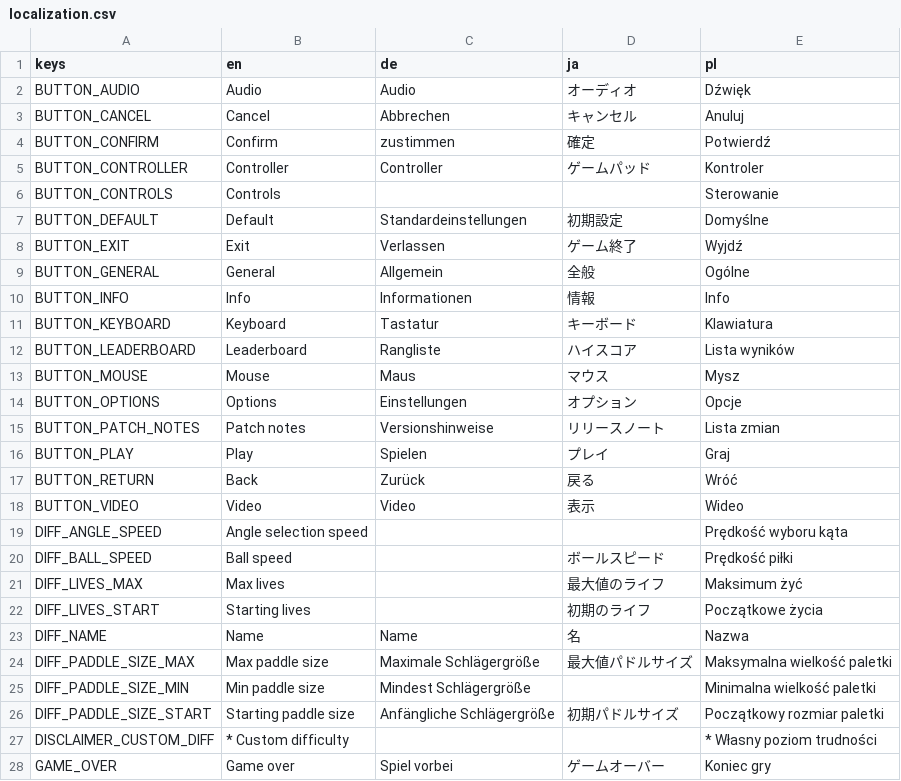
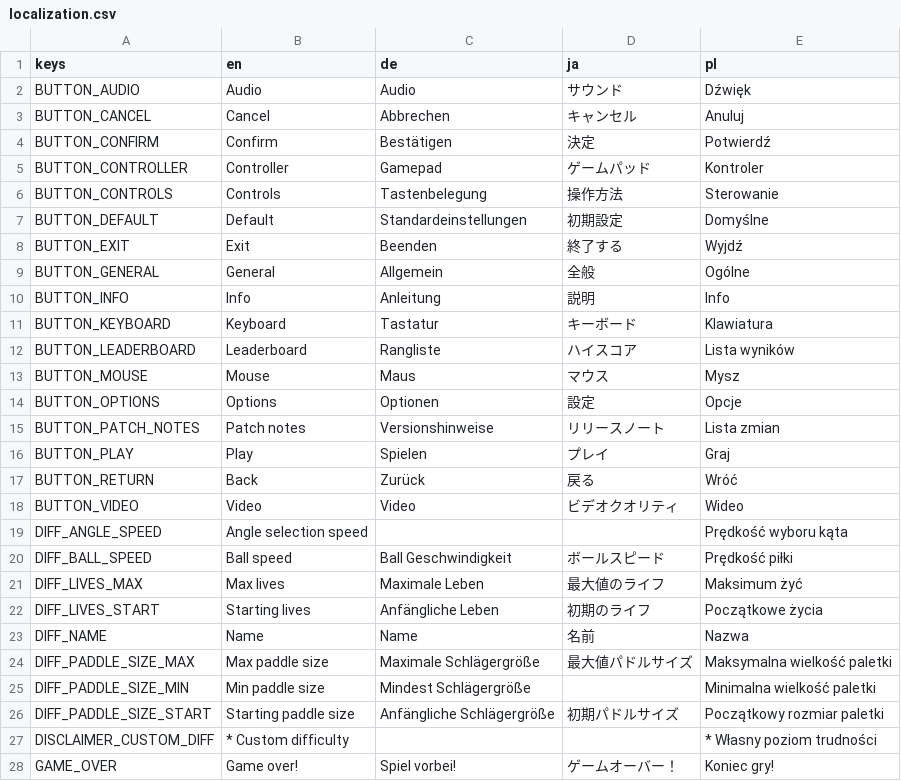
Before and after one commit to DA-I0/BlockBreaker, a CSV file: assets/text/localization/localization.csv, drawn as a sheet; only a part is shown; the diff covers the shown part only.

Commit message:
Localization improvements

```diff
--- a/assets/text/localization/localization.csv
+++ b/assets/text/localization/localization.csv
@@ -1,11 +1,11 @@
 keys,en,de,ja,pl
-BUTTON_AUDIO,Audio,Audio,オーディオ,Dźwięk
+BUTTON_AUDIO,Audio,Audio,サウンド,Dźwięk
 BUTTON_CANCEL,Cancel,Abbrechen,キャンセル,Anuluj
-BUTTON_CONFIRM,Confirm,zustimmen,確定,Potwierdź
-BUTTON_CONTROLLER,Controller,Controller,ゲームパッド,Kontroler
-BUTTON_CONTROLS,Controls,,,Sterowanie
+BUTTON_CONFIRM,Confirm,Bestätigen,決定,Potwierdź
+BUTTON_CONTROLLER,Controller,Gamepad,ゲームパッド,Kontroler
+BUTTON_CONTROLS,Controls,Tastenbelegung,操作方法,Sterowanie
 BUTTON_DEFAULT,Default,Standardeinstellungen,初期設定,Domyślne
-BUTTON_EXIT,Exit,Verlassen,ゲーム終了,Wyjdź
+BUTTON_EXIT,Exit,Beenden,終了する,Wyjdź
 BUTTON_GENERAL,General,Allgemein,全般,Ogólne
-BUTTON_INFO,Info,Informationen,情報,Info
+BUTTON_INFO,Info,Anleitung,説明,Info
 BUTTON_KEYBOARD,Keyboard,Tastatur,キーボード,Klawiatura
@@ -13,3 +13,3 @@ BUTTON_LEADERBOARD,Leaderboard,Rangliste,ハイスコア,Lista wyników
 BUTTON_MOUSE,Mouse,Maus,マウス,Mysz
-BUTTON_OPTIONS,Options,Einstellungen,オプション,Opcje
+BUTTON_OPTIONS,Options,Optionen,設定,Opcje
 BUTTON_PATCH_NOTES,Patch notes,Versionshinweise,リリースノート,Lista zmian
@@ -17,8 +17,8 @@ BUTTON_PLAY,Play,Spielen,プレイ,Graj
 BUTTON_RETURN,Back,Zurück,戻る,Wróć
-BUTTON_VIDEO,Video,Video,表示,Wideo
+BUTTON_VIDEO,Video,Video,ビデオクオリティ,Wideo
 DIFF_ANGLE_SPEED,Angle selection speed,,,Prędkość wyboru kąta
-DIFF_BALL_SPEED,Ball speed,,ボールスピード,Prędkość piłki
-DIFF_LIVES_MAX,Max lives,,最大値のライフ,Maksimum żyć
-DIFF_LIVES_START,Starting lives,,初期のライフ,Początkowe życia
-DIFF_NAME,Name,Name,名,Nazwa
+DIFF_BALL_SPEED,Ball speed,Ball Geschwindigkeit,ボールスピード,Prędkość piłki
+DIFF_LIVES_MAX,Max lives,Maximale Leben,最大値のライフ,Maksimum żyć
+DIFF_LIVES_START,Starting lives,Anfängliche Leben,初期のライフ,Początkowe życia
+DIFF_NAME,Name,Name,名前,Nazwa
 DIFF_PADDLE_SIZE_MAX,Max paddle size,Maximale Schlägergröße,最大値パドルサイズ,Maksymalna wielkość paletki
@@ -27,2 +27,2 @@ DIFF_PADDLE_SIZE_START,Starting paddle size,Anfängliche Schlägergröße,初期
 DISCLAIMER_CUSTOM_DIFF,* Custom difficulty,,,* Własny poziom trudności
-GAME_OVER,Game over,Spiel vorbei,ゲームオーバー,Koniec gry
+GAME_OVER,Game over!,Spiel vorbei!,ゲームオーバー！,Koniec gry!
```
Also changed, not shown: 35 edited cells elsewhere in this file, 4 other files.
